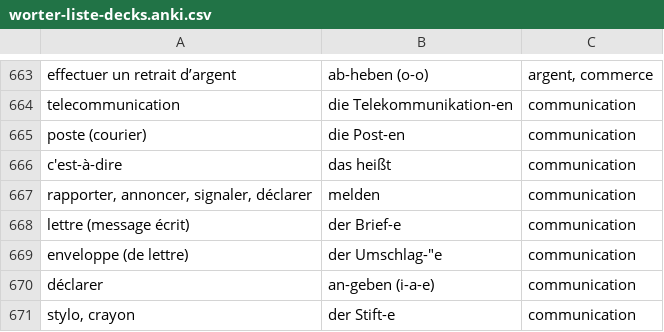
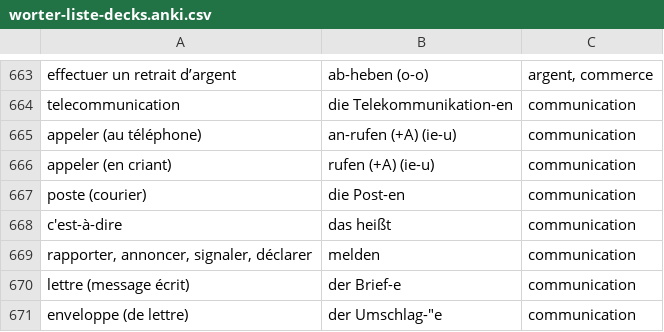
Before and after one commit to alexn11/anki-listes, a CSV file: worter-liste-decks.anki.csv, drawn as a sheet; only a part is shown, gaps mark what is left out; the shorter side is filled out with more unchanged rows.

```diff
--- a/worter-liste-decks.anki.csv
+++ b/worter-liste-decks.anki.csv
@@ -664,2 +664,4 @@ effectuer un retrait d’argent;ab-heben (o-o);argent, commerce
 telecommunication;die Telekommunikation-en;communication
+appeler (au téléphone);an-rufen (+A) (ie-u);communication
+appeler (en criant);rufen (+A) (ie-u);communication
 poste (courier);die Post-en;communication
```
Also changed, not shown: B1.anki.csv.
